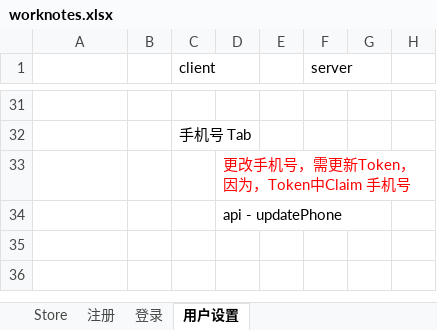
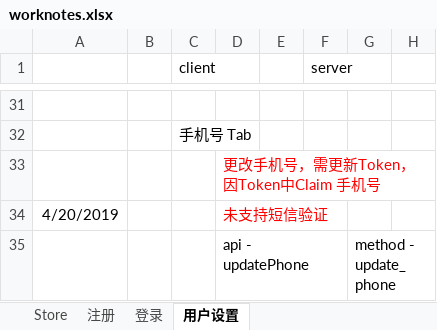
Before and after one commit to freeaircn/demo, an Excel workbook: worknotes.xlsx, sheet 用户设置, drawn as a sheet; only a part is shown, gaps mark what is left out; values as stored, in another font and other column widths than the file's, no borders; removed rows and columns are numbered as before the commit, all else as after; the diff names each change by its address in the sheet, - before the commit and + after, or states it on an @@ line.

```diff
--- a/worknotes.xlsx (sheet 用户设置)
+++ b/worknotes.xlsx (sheet 用户设置)
-D33: 更改手机号，需更新Token，因为，Token中Claim 手机号
+D33: 更改手机号，需更新Token，因Token中Claim 手机号
-row 34:  |  |  | api - updatePhone
+row 34: 4/20/2019 |  |  | 未支持短信验证
+row 35:  |  |  | api - updatePhone |  |  | method - update_phone
```
Also changed, not shown: sheet Store, 23 other files.
